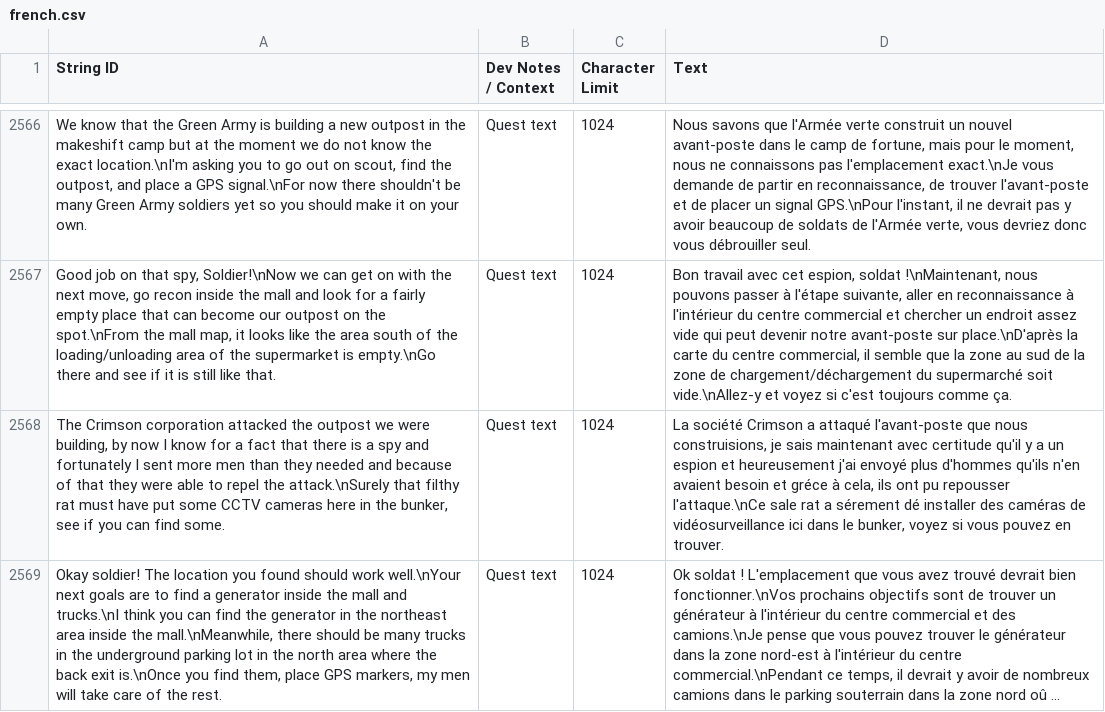
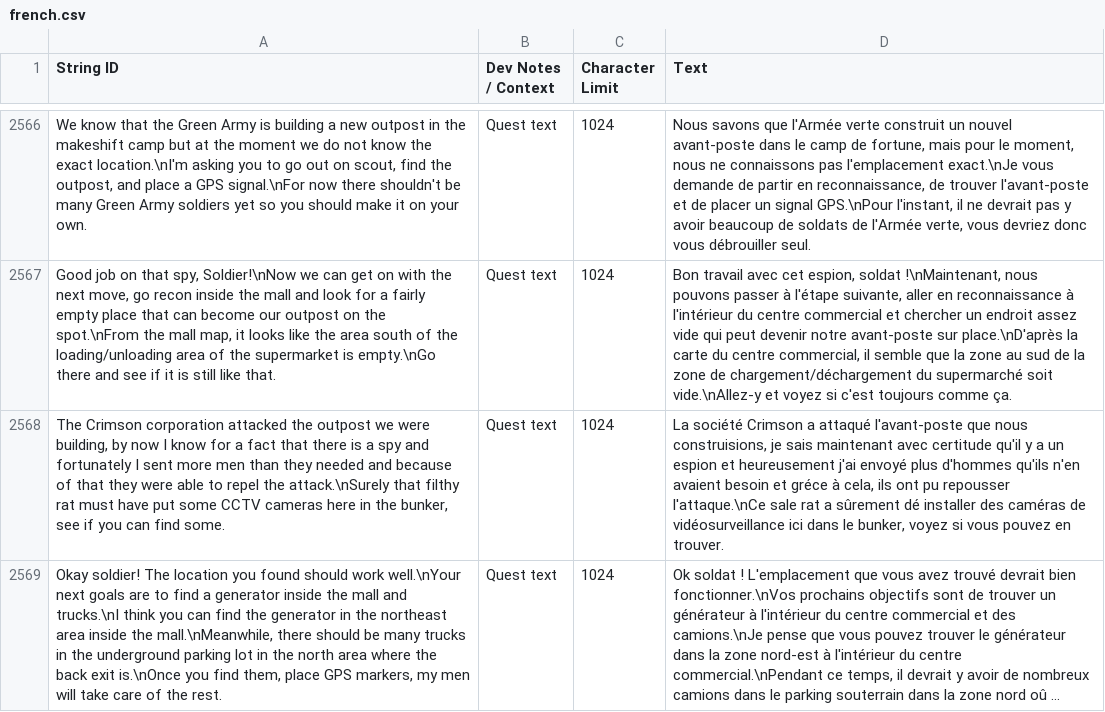
Before and after one commit to linvisible-fr/ZeroSievert-Trad-FR, a CSV file: ZS_vanilla/languages/french/french.csv, drawn as a sheet; only a part is shown, gaps mark what is left out; long unchanged cells end in …; the diff covers the shown part only; the diff names each change by its address in the sheet, - before the commit and + after, or states it on an @@ line.

```diff
--- a/ZS_vanilla/languages/french/french.csv
+++ b/ZS_vanilla/languages/french/french.csv
-D2568 (Text): …rat a sérement dé installer…
+D2568 (Text): …rat a sûrement dé installer…
```
Also changed, not shown: 64 edited cells elsewhere in this file.
